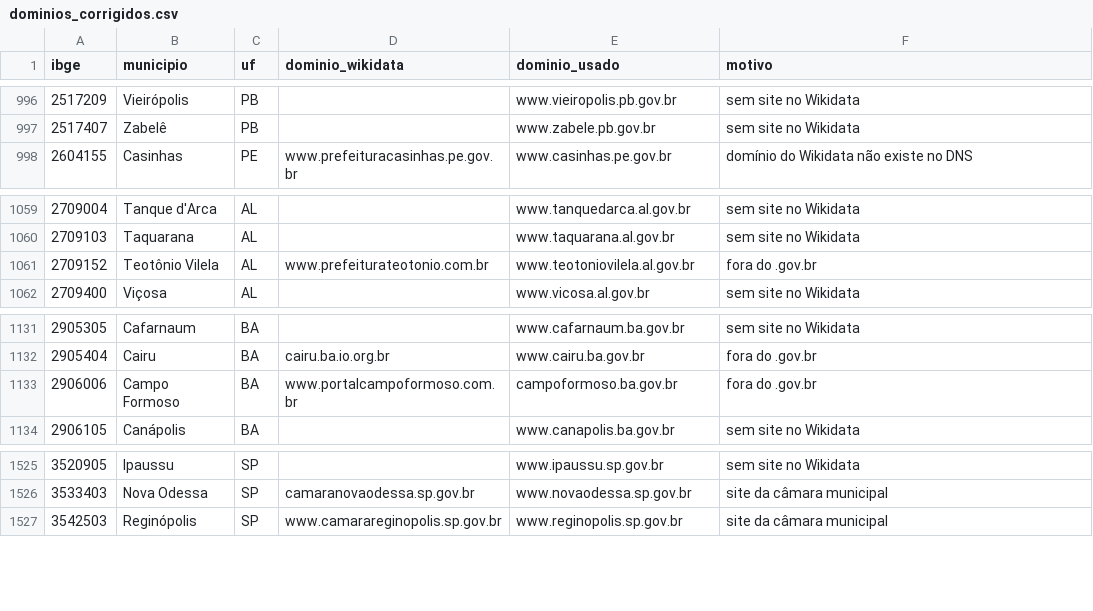
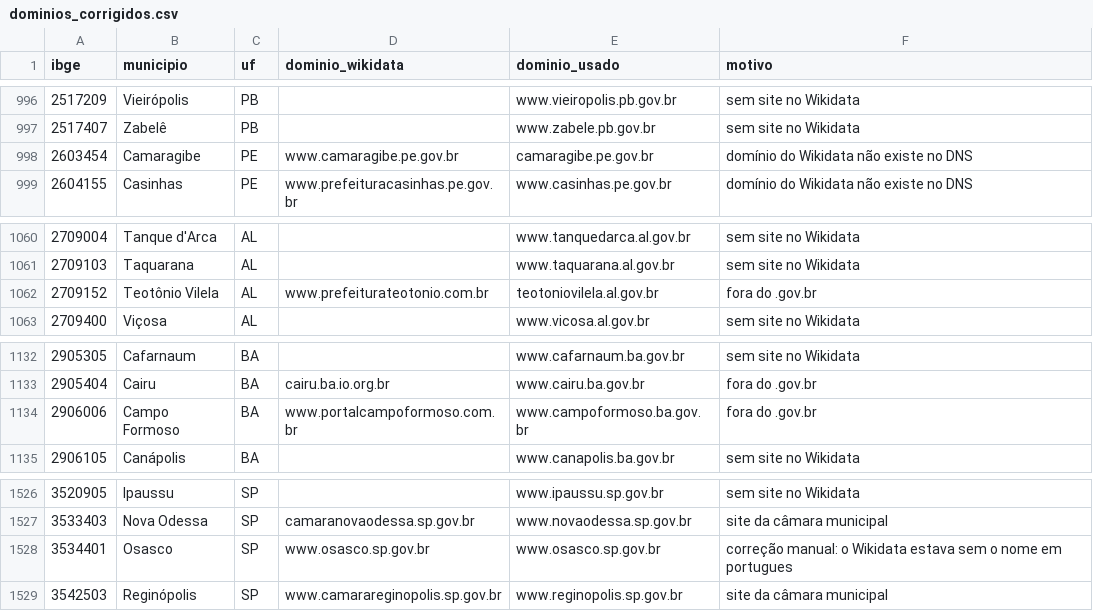
Before and after one commit to guilhermeoliveirabrito/farol-gov, a CSV file: data/dominios_corrigidos.csv, drawn as a sheet; only a part is shown, gaps mark what is left out.

```diff
--- a/data/dominios_corrigidos.csv
+++ b/data/dominios_corrigidos.csv
@@ -997,2 +997,3 @@ ibge,municipio,uf,dominio_wikidata,dominio_usado,motivo
 2517407,Zabelê,PB,,www.zabele.pb.gov.br,sem site no Wikidata
+2603454,Camaragibe,PE,www.camaragibe.pe.gov.br,camaragibe.pe.gov.br,domínio do Wikidata não existe no DNS
 2604155,Casinhas,PE,www.prefeituracasinhas.pe.gov.br,www.casinhas.pe.gov.br,domínio do Wikidata não existe no DNS
@@ -1060,3 +1061,3 @@ ibge,municipio,uf,dominio_wikidata,dominio_usado,motivo
 2709103,Taquarana,AL,,www.taquarana.al.gov.br,sem site no Wikidata
-2709152,Teotônio Vilela,AL,www.prefeiturateotonio.com.br,www.teotoniovilela.al.gov.br,fora do .gov.br
+2709152,Teotônio Vilela,AL,www.prefeiturateotonio.com.br,teotoniovilela.al.gov.br,fora do .gov.br
 2709400,Viçosa,AL,,www.vicosa.al.gov.br,sem site no Wikidata
@@ -1132,3 +1133,3 @@ ibge,municipio,uf,dominio_wikidata,dominio_usado,motivo
 2905404,Cairu,BA,cairu.ba.io.org.br,www.cairu.ba.gov.br,fora do .gov.br
-2906006,Campo Formoso,BA,www.portalcampoformoso.com.br,campoformoso.ba.gov.br,fora do .gov.br
+2906006,Campo Formoso,BA,www.portalcampoformoso.com.br,www.campoformoso.ba.gov.br,fora do .gov.br
 2906105,Canápolis,BA,,www.canapolis.ba.gov.br,sem site no Wikidata
@@ -1526,2 +1527,3 @@ ibge,municipio,uf,dominio_wikidata,dominio_usado,motivo
 3533403,Nova Odessa,SP,camaranovaodessa.sp.gov.br,www.novaodessa.sp.gov.br,site da câmara municipal
+3534401,Osasco,SP,www.osasco.sp.gov.br,www.osasco.sp.gov.br,correção manual: o Wikidata estava sem o nome em portugues
 3542503,Reginópolis,SP,www.camarareginopolis.sp.gov.br,www.reginopolis.sp.gov.br,site da câmara municipal
```
Also changed, not shown: data/dominios.csv, data/revisar_wikidata.csv, 3 other files.
